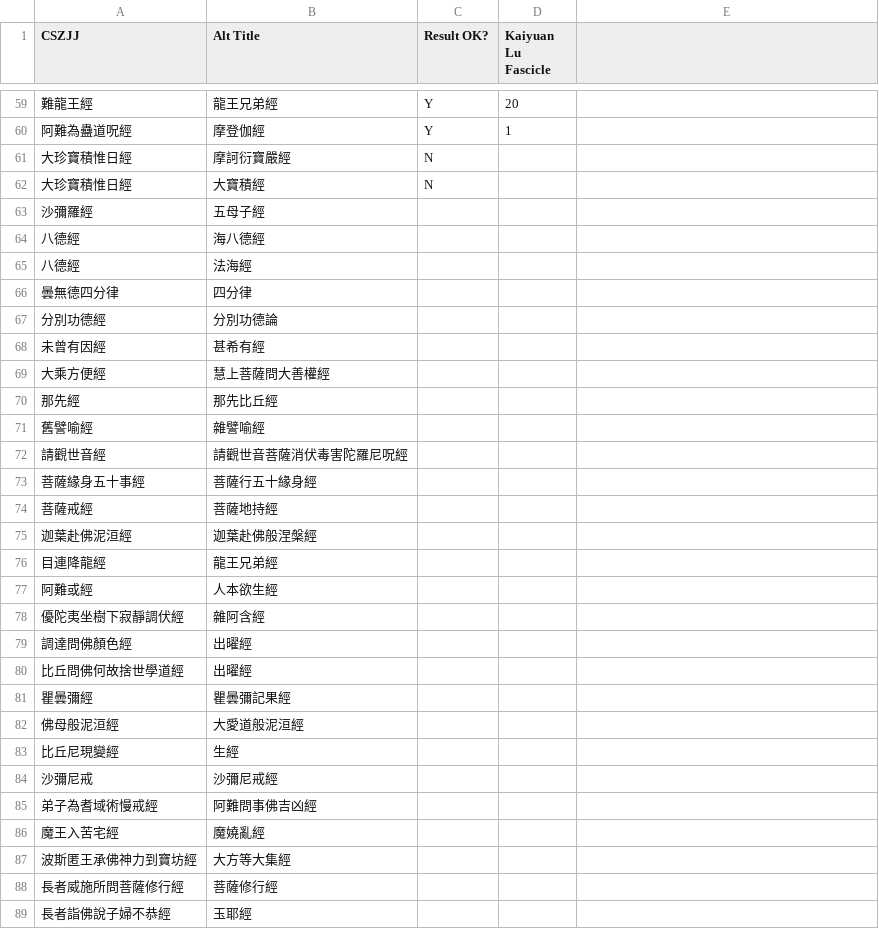
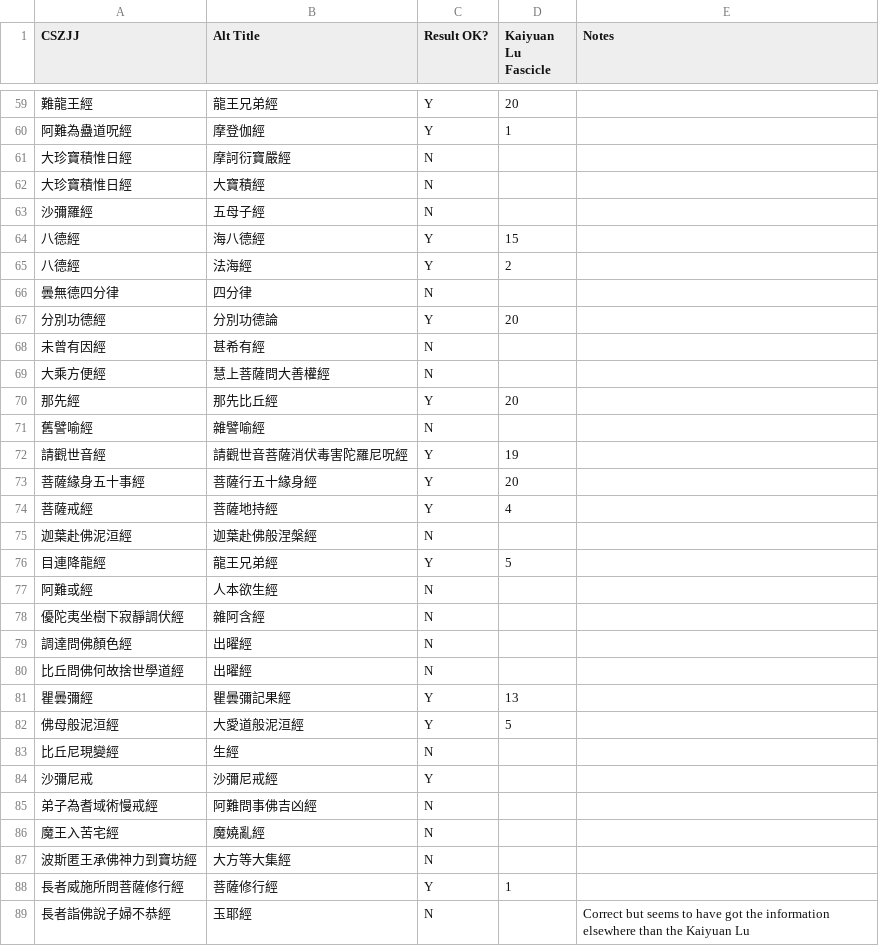
Before and after one commit to Silk-Road-Corpus/silk_road_corpus, a CSV file: data/alt_titles_review.csv, drawn as a sheet; only a part is shown, gaps mark what is left out; the diff covers the shown part only.

```diff
--- a/data/alt_titles_review.csv
+++ b/data/alt_titles_review.csv
@@ -1 +1 @@
-CSZJJ,Alt Title,Result OK?,Kaiyuan Lu Fascicle
+CSZJJ,Alt Title,Result OK?,Kaiyuan Lu Fascicle,Notes
@@ -63,27 +63,27 @@ CSZJJ,Alt Title,Result OK?,Kaiyuan Lu Fascicle
-沙彌羅經,五母子經,,
-八德經,海八德經,,
-八德經,法海經,,
-曇無德四分律,四分律,,
-分別功德經,分別功德論,,
-未曾有因經,甚希有經,,
-大乘方便經,慧上菩薩問大善權經,,
-那先經,那先比丘經,,
-舊譬喻經,雜譬喻經,,
-請觀世音經,請觀世音菩薩消伏毒害陀羅尼呪經,,
-菩薩緣身五十事經,菩薩行五十緣身經,,
-菩薩戒經,菩薩地持經,,
-迦葉赴佛泥洹經,迦葉赴佛般涅槃經,,
-目連降龍經,龍王兄弟經,,
-阿難或經,人本欲生經,,
-優陀夷坐樹下寂靜調伏經,雜阿含經,,
-調達問佛顏色經,出曜經,,
-比丘問佛何故捨世學道經,出曜經,,
-瞿曇彌經,瞿曇彌記果經,,
-佛母般泥洹經,大愛道般泥洹經,,
-比丘尼現變經,生經,,
-沙彌尼戒,沙彌尼戒經,,
-弟子為耆域術慢戒經,阿難問事佛吉凶經,,
-魔王入苦宅經,魔嬈亂經,,
-波斯匿王承佛神力到寶坊經,大方等大集經,,
-長者威施所問菩薩修行經,菩薩修行經,,
-長者詣佛說子婦不恭經,玉耶經,,
+沙彌羅經,五母子經,N,,
+八德經,海八德經,Y,15,
+八德經,法海經,Y,2,
+曇無德四分律,四分律,N,,
+分別功德經,分別功德論,Y,20,
+未曾有因經,甚希有經,N,,
+大乘方便經,慧上菩薩問大善權經,N,,
+那先經,那先比丘經,Y,20,
+舊譬喻經,雜譬喻經,N,,
+請觀世音經,請觀世音菩薩消伏毒害陀羅尼呪經,Y,19,
+菩薩緣身五十事經,菩薩行五十緣身經,Y,20,
+菩薩戒經,菩薩地持經,Y,4,
+迦葉赴佛泥洹經,迦葉赴佛般涅槃經,N,,
+目連降龍經,龍王兄弟經,Y,5,
+阿難或經,人本欲生經,N,,
+優陀夷坐樹下寂靜調伏經,雜阿含經,N,,
+調達問佛顏色經,出曜經,N,,
+比丘問佛何故捨世學道經,出曜經,N,,
+瞿曇彌經,瞿曇彌記果經,Y,13,
+佛母般泥洹經,大愛道般泥洹經,Y,5,
+比丘尼現變經,生經,N,,
+沙彌尼戒,沙彌尼戒經,Y,,
+弟子為耆域術慢戒經,阿難問事佛吉凶經,N,,
+魔王入苦宅經,魔嬈亂經,N,,
+波斯匿王承佛神力到寶坊經,大方等大集經,N,,
+長者威施所問菩薩修行經,菩薩修行經,Y,1,
+長者詣佛說子婦不恭經,玉耶經,N,,Correct but seems to have got the information elsewhere than the Kaiyuan Lu
```
Also changed, not shown: 118 edited cells elsewhere in this file, data/canonical_summaries.csv, data/chusanzangjiji.csv, 4 other files.
